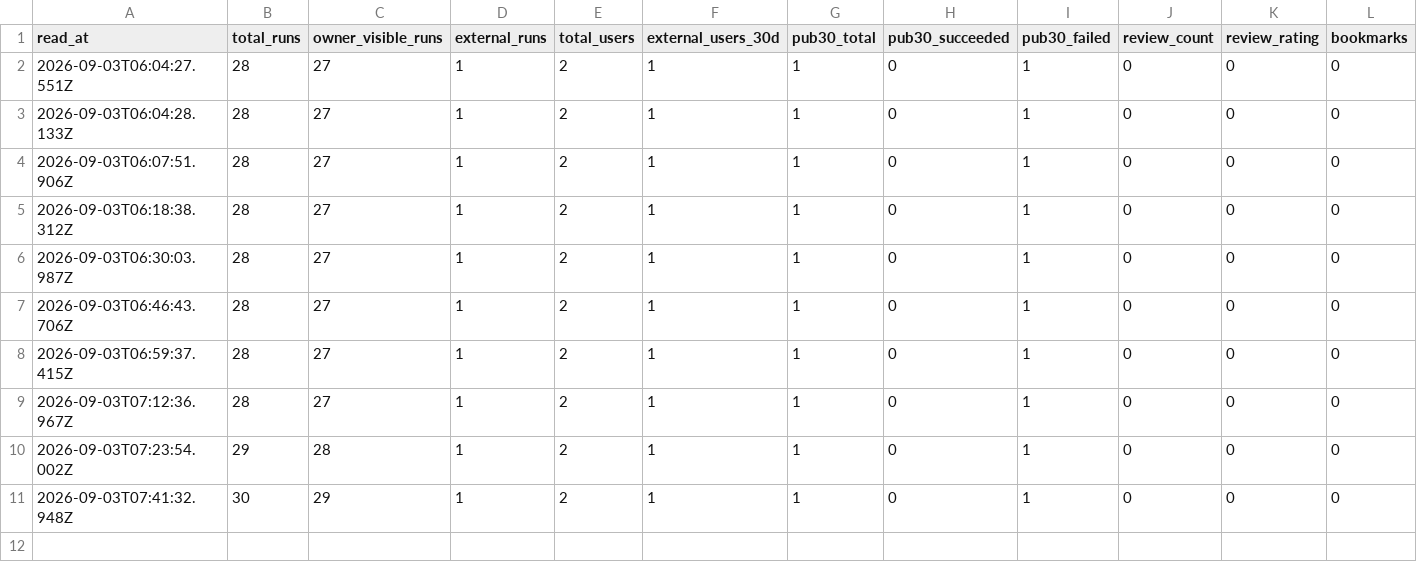
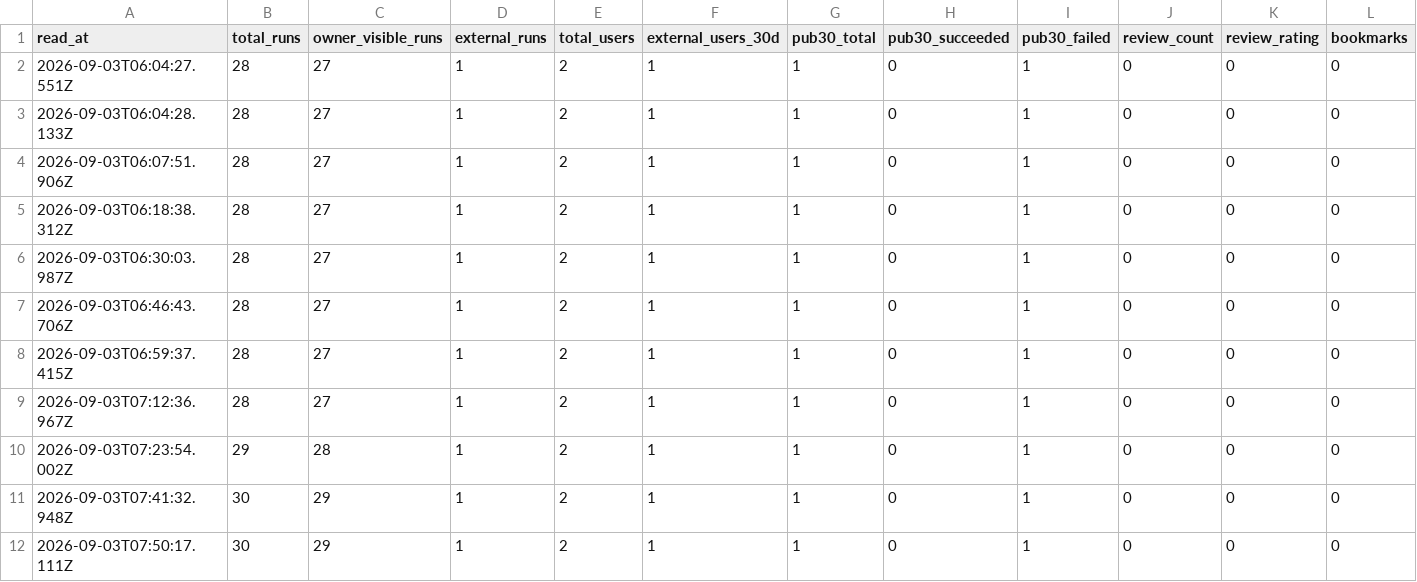
Before and after one commit to veresk06/open-ats-feed, a CSV file: data/actor-telemetry.csv, drawn as a sheet.

```diff
--- a/data/actor-telemetry.csv
+++ b/data/actor-telemetry.csv
@@ -11 +11,2 @@ read_at,total_runs,owner_visible_runs,external_runs,total_users,external_users_3
 2026-09-03T07:41:32.948Z,30,29,1,2,1,1,0,1,0,0,0
+2026-09-03T07:50:17.111Z,30,29,1,2,1,1,0,1,0,0,0
```
Also changed, not shown: data/store-presence.csv, 7 other files.
